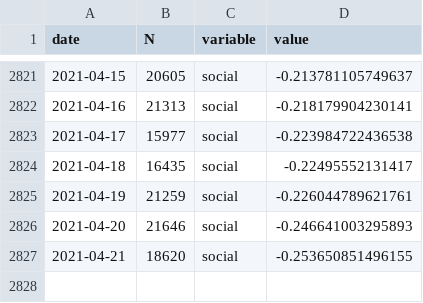
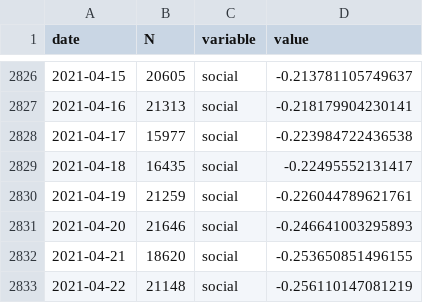
Before and after one commit to maxpel/covid19_monitor_austria, a CSV file: standard.csv, drawn as a sheet; only a part is shown, gaps mark what is left out; the diff covers the shown part only.

```diff
--- a/standard.csv
+++ b/standard.csv
@@ -2827 +2832,2 @@
 2021-04-21,18620,"social",-0.253650851496155
+2021-04-22,21148,"social",-0.256110147081219
```
Also changed, not shown: 5 added rows elsewhere in this file, twitter.csv, 1 other file.
